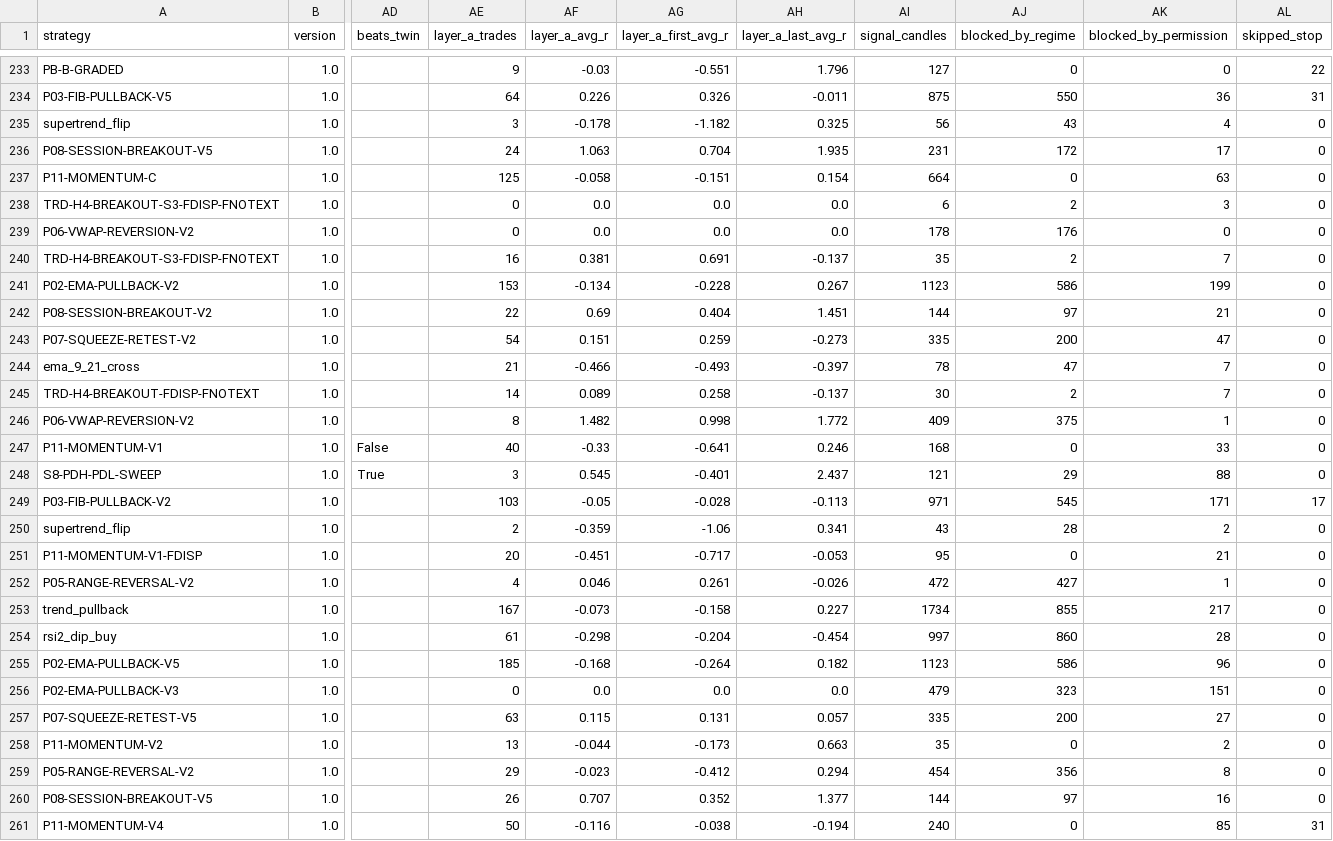
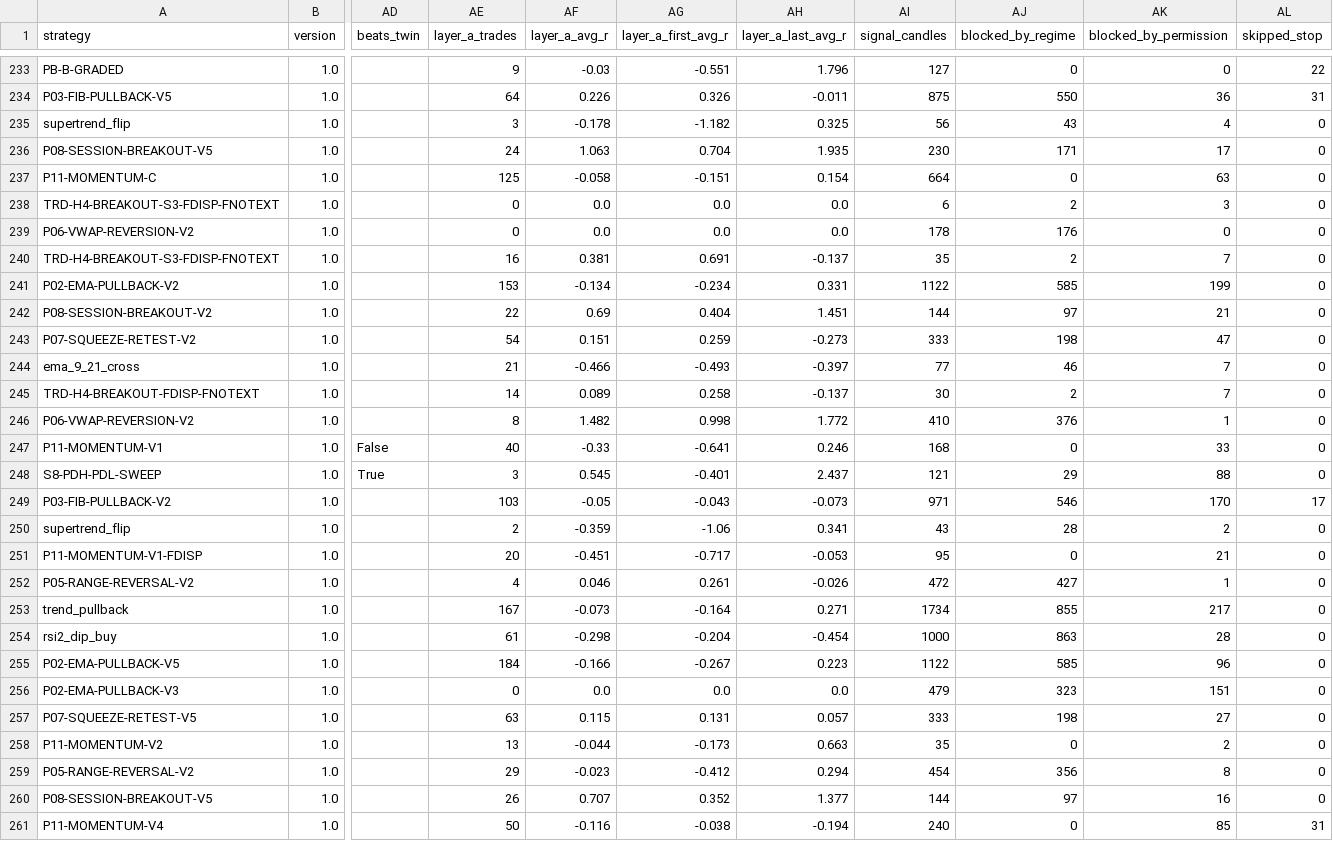
Before and after one commit to mayastraglobal-ui/crypto-signal-agent, a CSV file: reports/strategy_scoreboard.csv, drawn as a sheet; only a part is shown, gaps mark what is left out; the diff covers the shown part only; the diff names each change by its address in the sheet, - before the commit and + after, or states it on an @@ line.

```diff
--- a/reports/strategy_scoreboard.csv
+++ b/reports/strategy_scoreboard.csv
-AI236 (signal_candles): 231
+AI236 (signal_candles): 230
-AJ236 (blocked_by_regime): 172
+AJ236 (blocked_by_regime): 171
-AG241 (layer_a_first_avg_r): -0.228
+AG241 (layer_a_first_avg_r): -0.234
-AH241 (layer_a_last_avg_r): 0.267
+AH241 (layer_a_last_avg_r): 0.331
-AI241 (signal_candles): 1123
+AI241 (signal_candles): 1122
-AJ241 (blocked_by_regime): 586
+AJ241 (blocked_by_regime): 585
-AI243 (signal_candles): 335
+AI243 (signal_candles): 333
-AJ243 (blocked_by_regime): 200
+AJ243 (blocked_by_regime): 198
-AI244 (signal_candles): 78
+AI244 (signal_candles): 77
-AJ244 (blocked_by_regime): 47
+AJ244 (blocked_by_regime): 46
-AI246 (signal_candles): 409
+AI246 (signal_candles): 410
-AJ246 (blocked_by_regime): 375
+AJ246 (blocked_by_regime): 376
-AG249 (layer_a_first_avg_r): -0.028
+AG249 (layer_a_first_avg_r): -0.043
-AH249 (layer_a_last_avg_r): -0.113
+AH249 (layer_a_last_avg_r): -0.073
-AJ249 (blocked_by_regime): 545
+AJ249 (blocked_by_regime): 546
-AK249 (blocked_by_permission): 171
+AK249 (blocked_by_permission): 170
-AG253 (layer_a_first_avg_r): -0.158
+AG253 (layer_a_first_avg_r): -0.164
-AH253 (layer_a_last_avg_r): 0.227
+AH253 (layer_a_last_avg_r): 0.271
-AI254 (signal_candles): 997
+AI254 (signal_candles): 1000
-AJ254 (blocked_by_regime): 860
+AJ254 (blocked_by_regime): 863
-AE255 (layer_a_trades): 185
+AE255 (layer_a_trades): 184
-AF255 (layer_a_avg_r): -0.168
+AF255 (layer_a_avg_r): -0.166
-AG255 (layer_a_first_avg_r): -0.264
+AG255 (layer_a_first_avg_r): -0.267
-AH255 (layer_a_last_avg_r): 0.182
+AH255 (layer_a_last_avg_r): 0.223
-AI255 (signal_candles): 1123
+AI255 (signal_candles): 1122
-AJ255 (blocked_by_regime): 586
+AJ255 (blocked_by_regime): 585
-AI257 (signal_candles): 335
+AI257 (signal_candles): 333
-AJ257 (blocked_by_regime): 200
+AJ257 (blocked_by_regime): 198
```
Also changed, not shown: 124 edited cells elsewhere in this file, 20 other files.
